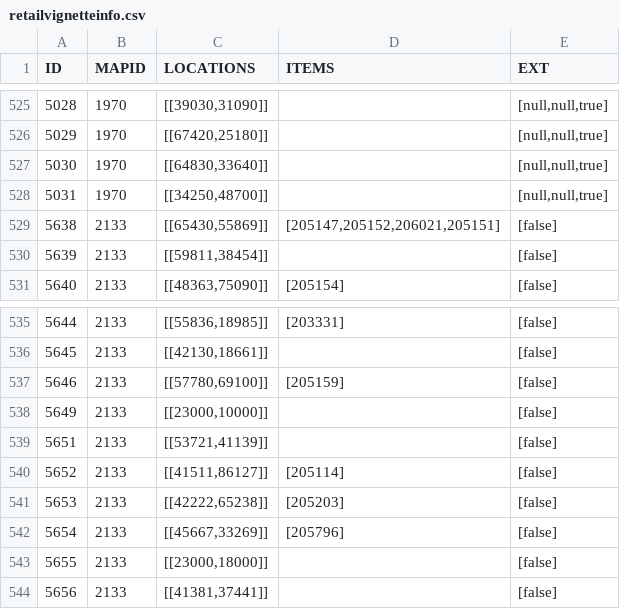
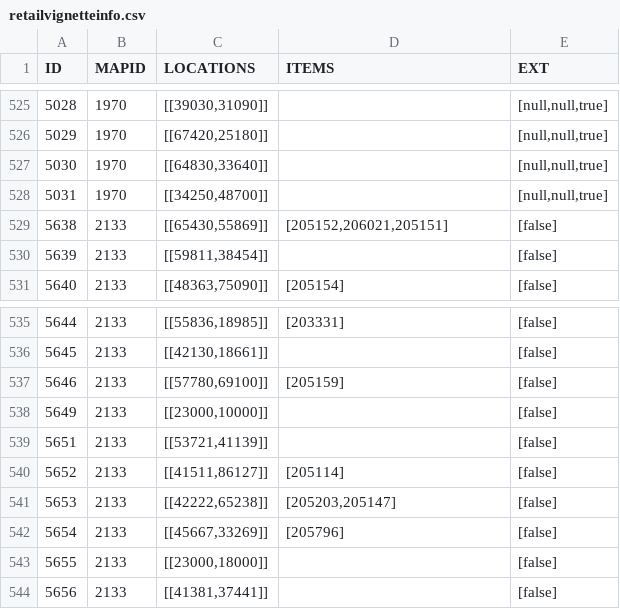
Before and after one commit to TomCats/TomCats-WoW-AddOns, a CSV file: data/retailvignetteinfo.csv, drawn as a sheet; only a part is shown, gaps mark what is left out.

Commit message:
Fix for Ridged Shalewing drop (was listed as dropping from Kob'rok but actually drops from Karokta)

```diff
--- a/data/retailvignetteinfo.csv
+++ b/data/retailvignetteinfo.csv
@@ -528,3 +528,3 @@ ID,MAPID,LOCATIONS,ITEMS,EXT
 5031,1970,"[[34250,48700]]",,"[null,null,true]"
-5638,2133,"[[65430,55869]]","[205147,205152,206021,205151]","[false]"
+5638,2133,"[[65430,55869]]","[205152,206021,205151]","[false]"
 5639,2133,"[[59811,38454]]",,"[false]"
@@ -540,3 +540,3 @@ ID,MAPID,LOCATIONS,ITEMS,EXT
 5652,2133,"[[41511,86127]]","[205114]","[false]"
-5653,2133,"[[42222,65238]]","[205203]","[false]"
+5653,2133,"[[42222,65238]]","[205203,205147]","[false]"
 5654,2133,"[[45667,33269]]","[205796]","[false]"
```
